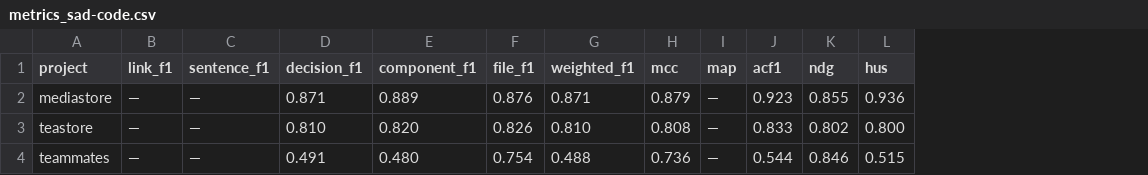
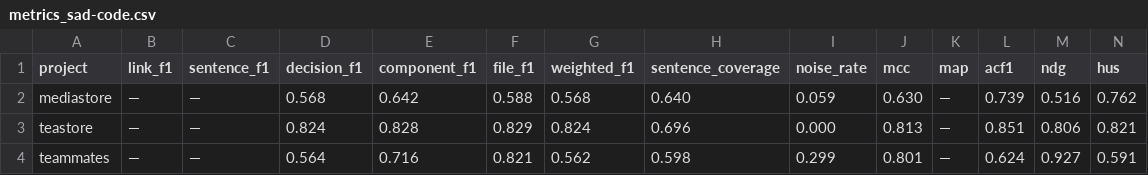
Before and after one commit to SoftHeinrich/transarc-emp, a CSV file: reports/metrics_sad-code.csv, drawn as a sheet; only a part is shown; addresses are those after the commit; the diff covers the shown part only; the diff names each change by its address in the sheet, - before the commit and + after, or states it on an @@ line.

```diff
--- a/reports/metrics_sad-code.csv
+++ b/reports/metrics_sad-code.csv
+column H (sentence_coverage), rows 2-4: 0.640 | 0.696 | 0.598
+column I (noise_rate), rows 2-4: 0.059 | 0.000 | 0.299
-D2 (decision_f1): 0.871
+D2 (decision_f1): 0.568
-E2 (component_f1): 0.889
+E2 (component_f1): 0.642
-F2 (file_f1): 0.876
+F2 (file_f1): 0.588
-G2 (weighted_f1): 0.871
+G2 (weighted_f1): 0.568
-J2 (mcc): 0.879
+J2 (mcc): 0.630
-L2 (acf1): 0.923
+L2 (acf1): 0.739
-M2 (ndg): 0.855
+M2 (ndg): 0.516
-N2 (hus): 0.936
+N2 (hus): 0.762
-D3 (decision_f1): 0.810
+D3 (decision_f1): 0.824
-E3 (component_f1): 0.820
+E3 (component_f1): 0.828
-F3 (file_f1): 0.826
+F3 (file_f1): 0.829
-G3 (weighted_f1): 0.810
+G3 (weighted_f1): 0.824
-J3 (mcc): 0.808
+J3 (mcc): 0.813
-L3 (acf1): 0.833
+L3 (acf1): 0.851
-M3 (ndg): 0.802
+M3 (ndg): 0.806
-N3 (hus): 0.800
+N3 (hus): 0.821
-D4 (decision_f1): 0.491
+D4 (decision_f1): 0.564
-E4 (component_f1): 0.480
+E4 (component_f1): 0.716
-F4 (file_f1): 0.754
+F4 (file_f1): 0.821
-G4 (weighted_f1): 0.488
+G4 (weighted_f1): 0.562
-J4 (mcc): 0.736
+J4 (mcc): 0.801
-L4 (acf1): 0.544
+L4 (acf1): 0.624
-M4 (ndg): 0.846
+M4 (ndg): 0.927
-N4 (hus): 0.515
+N4 (hus): 0.591
```
Also changed, not shown: 24 edited cells elsewhere in this file, reports/SADCODE_S11_S13F_VS_TRANSARC.csv, reports/rq1/aalinker-claude_sad-code.csv, 21 other files.
